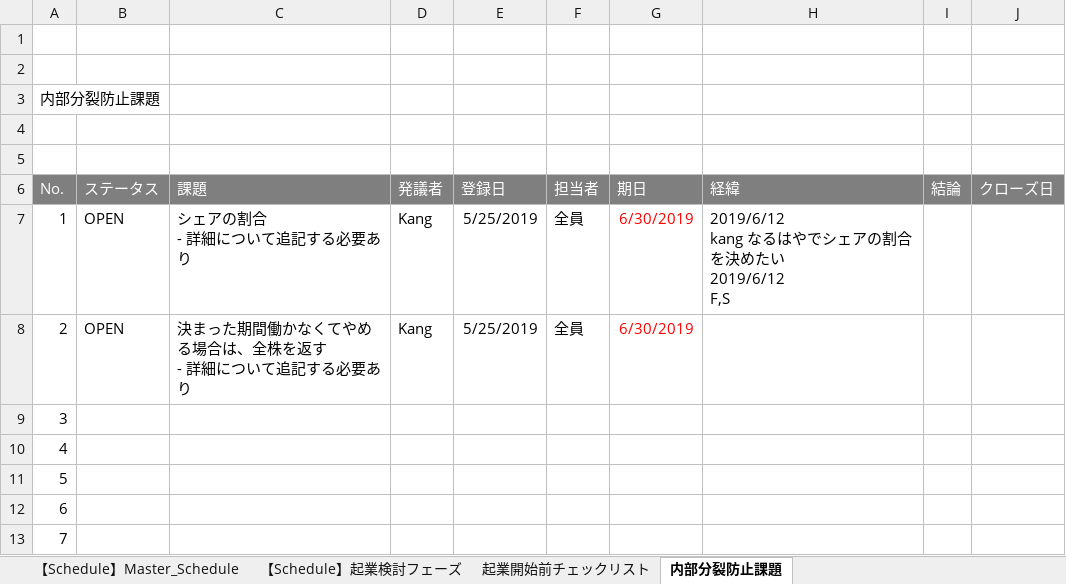
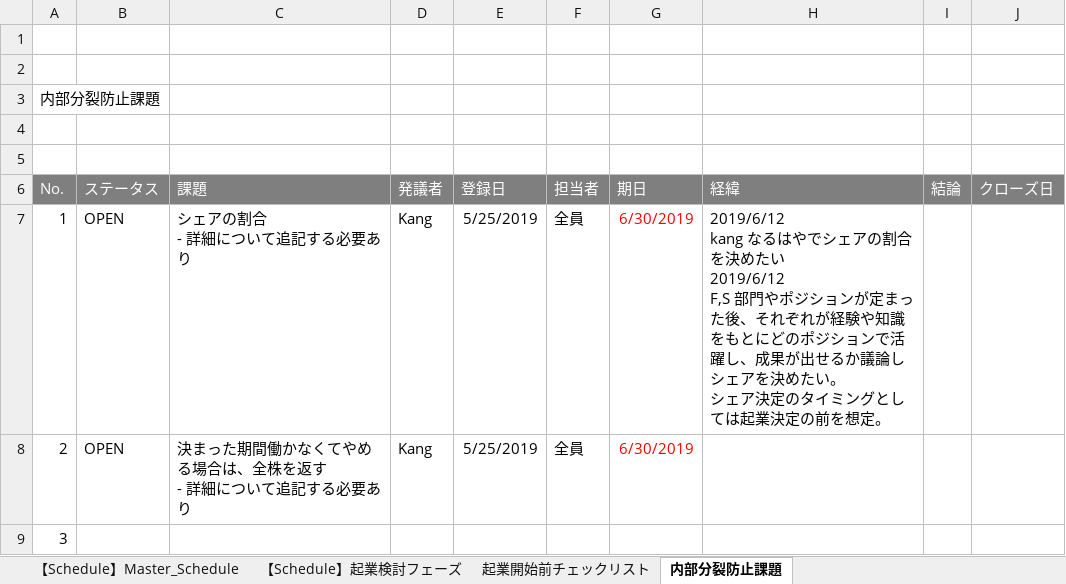
Before and after one commit to naies1990/forAnotherStart, an Excel workbook: 00_ProjectManagement/WeeklyMeetingManagement.xlsx, sheet 内部分裂防止課題, drawn as a sheet; only a part is shown; the shorter side is filled out with more unchanged rows; values as stored, in another font and other column widths than the file's, no borders; ↵ is a line break in a cell; the diff names each change by its address in the sheet, - before the commit and + after, or states it on an @@ line.

Commit message:
シェア割合の決定についてコメントを追加

```diff
--- a/00_ProjectManagement/WeeklyMeetingManagement.xlsx (sheet 内部分裂防止課題)
+++ b/00_ProjectManagement/WeeklyMeetingManagement.xlsx (sheet 内部分裂防止課題)
-H7 (経緯): …い ↵ 2019/6/12 ↵ F,S
+H7 (経緯): …い ↵ 2019/6/12 ↵ F,S 部門やポジションが定まった後、それぞれが経験や知識をもとにどのポジションで活躍し、成果が出せるか議論しシェアを決めたい。 ↵ シェア決定のタイミングとしては起業決定の前を想定。
```
Also changed, not shown: charts or pictures.
